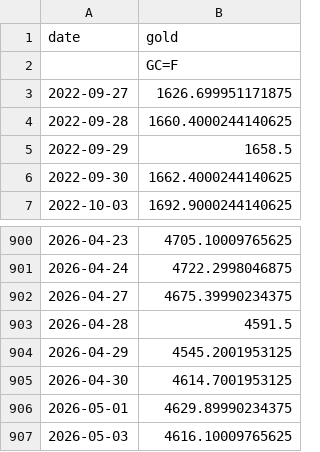
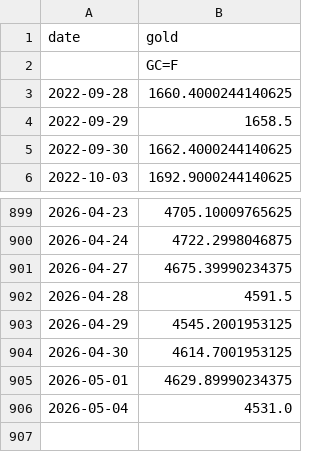
Before and after one commit to cem-cookie/goldanalyst, a CSV file: data/gold_history.csv, drawn as a sheet; only a part is shown, gaps mark what is left out; removed rows and columns are numbered as before the commit, all else as after; the diff names each change by its address in the sheet, - before the commit and + after, or states it on an @@ line.

```diff
--- a/data/gold_history.csv
+++ b/data/gold_history.csv
-row 3: 2022-09-27 | 1626.699951171875
-row 907: 2026-05-03 | 4616.10009765625
+row 906: 2026-05-04 | 4531.0
```
Also changed, not shown: 5 other files.
